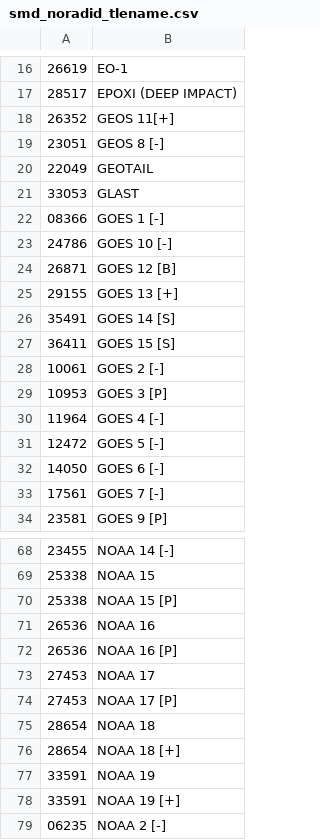
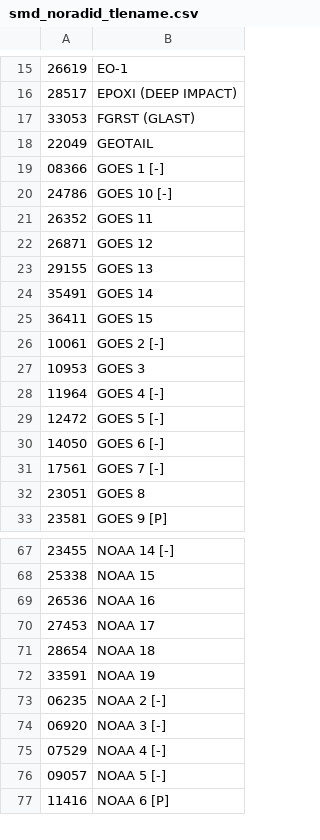
Before and after one commit to KBiron/isat, a CSV file: tle-utils/smd_noradid_tlename.csv, drawn as a sheet; only a part is shown, gaps mark what is left out; the shorter side is filled out with more unchanged rows; removed rows and columns are numbered as before the commit, all else as after; the diff covers the shown part only; the diff names each change by its address in the sheet, - before the commit and + after, or states it on an @@ line.

Commit message:
Remove CSV headers: make it easy to sync satellite GDoc to this.
See #111

```diff
--- a/tle-utils/smd_noradid_tlename.csv
+++ b/tle-utils/smd_noradid_tlename.csv
-row 18: 26352 | GEOS 11[+]
-row 19: 23051 | GEOS 8 [-]
+row 17: 33053 | FGRST (GLAST)
-row 21: 33053 | GLAST
+row 21: 26352 | GOES 11
-B22: GOES 12 [B]
+B22: GOES 12
-B23: GOES 13 [+]
+B23: GOES 13
-B24: GOES 14 [S]
+B24: GOES 14
-B25: GOES 15 [S]
+B25: GOES 15
-B27: GOES 3 [P]
+B27: GOES 3
+row 32: 23051 | GOES 8
-row 70: 25338 | NOAA 15 [P]
-row 72: 26536 | NOAA 16 [P]
-row 74: 27453 | NOAA 17 [P]
-row 76: 28654 | NOAA 18 [+]
-row 78: 33591 | NOAA 19 [+]
```
Also changed, not shown: 1 added row, 2 removed rows and 1 edited cell elsewhere in this file.
